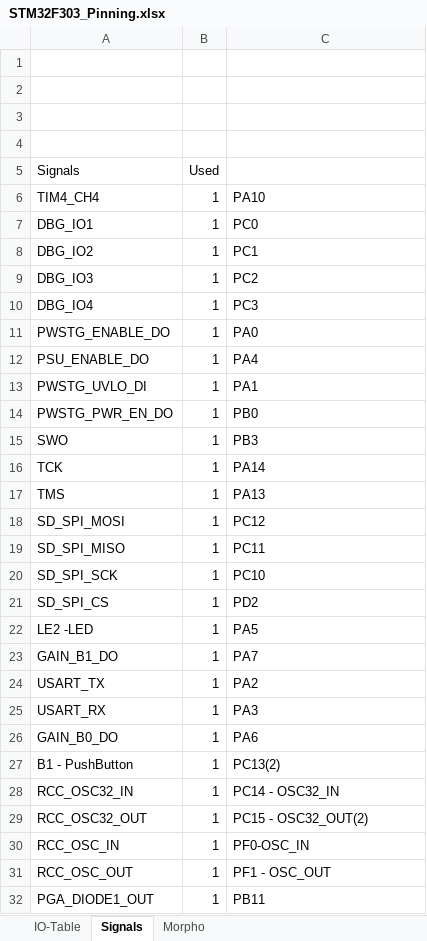
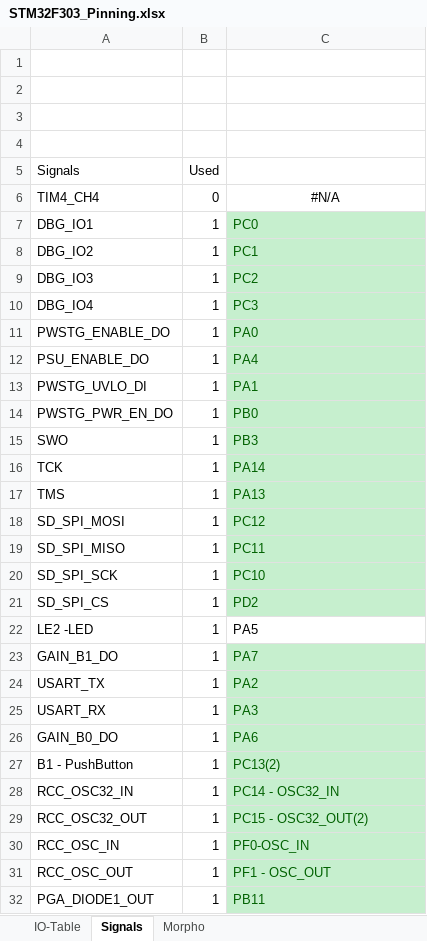
Before and after one commit to wtronics/uTTA, an Excel workbook: 010_Hardware/050_STM32F303_Documents/STM32F303_Pinning.xlsx, sheet Signals, drawn as a sheet; only a part is shown; values as stored, in another font and other column widths than the file's, no borders; conditional formats not drawn; the diff covers the shown part only; the diff names each change by its address in the sheet, - before the commit and + after, or states it on an @@ line.

```diff
--- a/010_Hardware/050_STM32F303_Documents/STM32F303_Pinning.xlsx (sheet Signals)
+++ b/010_Hardware/050_STM32F303_Documents/STM32F303_Pinning.xlsx (sheet Signals)
-B6 (Used): 1
+B6 (Used): 0
-C6: PA10
+C6: #N/A
-C6 alignment: left
+C6 alignment: center
@@ C7:C21 fill: none → #C6EFCE, text colour: black → #006100 @@
@@ C23:C32 fill: none → #C6EFCE, text colour: black → #006100 @@
```
Also changed, not shown: 8 added rows, 3 removed rows, 6 edited cells and cell formats elsewhere in this sheet, sheet IO-Table, sheet Morpho, hidden cells.
